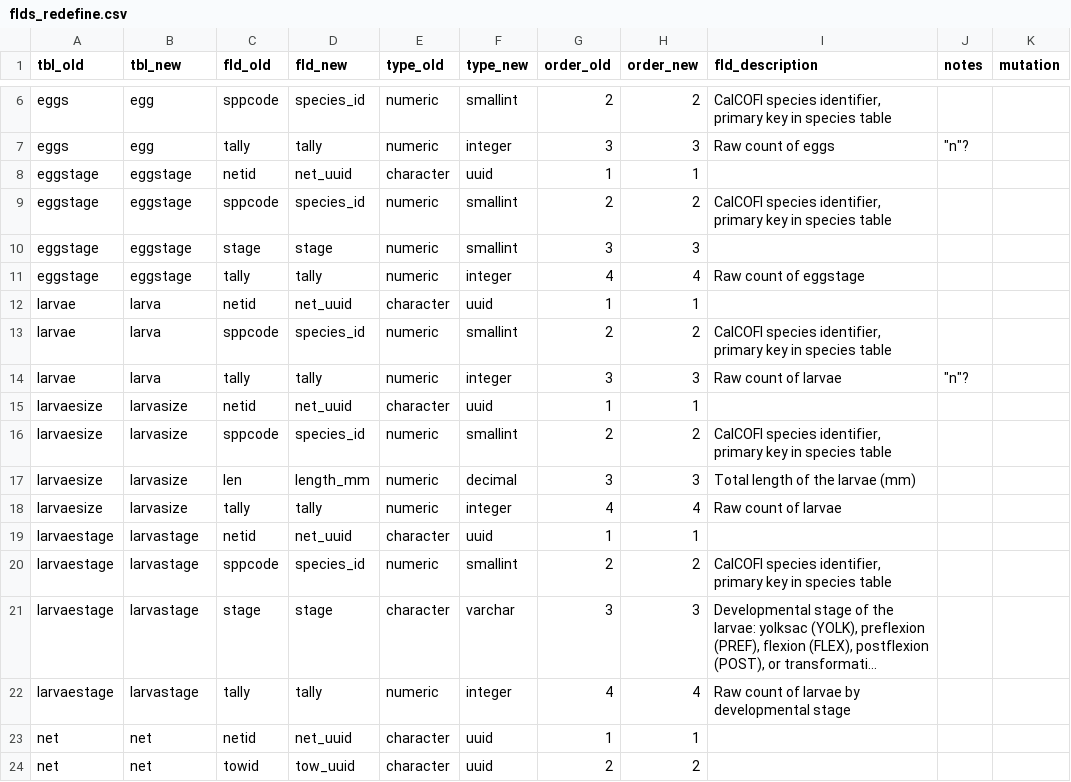
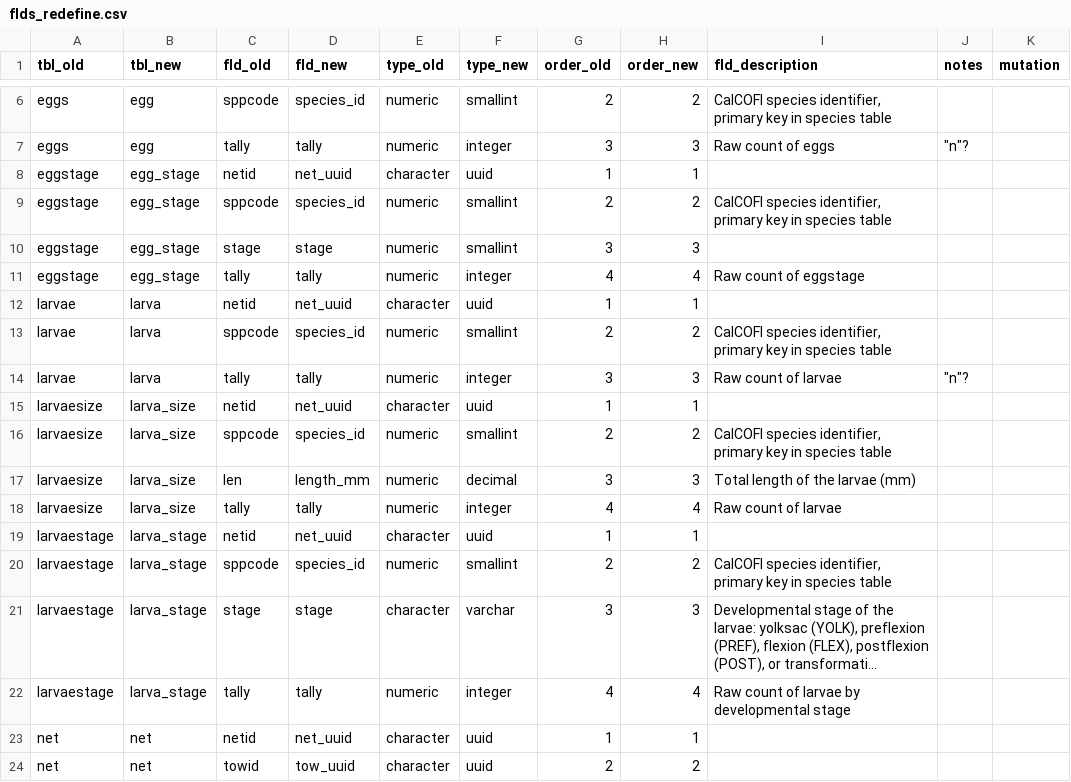
Before and after one commit to CalCOFI/calcofi4db, a CSV file: inst/ingest/swfsc.noaa.gov/calcofi-db/flds_redefine.csv, drawn as a sheet; only a part is shown, gaps mark what is left out; long unchanged cells end in …; the diff names each change by its address in the sheet, - before the commit and + after, or states it on an @@ line.

```diff
--- a/inst/ingest/swfsc.noaa.gov/calcofi-db/flds_redefine.csv
+++ b/inst/ingest/swfsc.noaa.gov/calcofi-db/flds_redefine.csv
-B8:B11 (tbl_new): eggstage
+B8:B11 (tbl_new): egg_stage
-B15:B18 (tbl_new): larvasize
+B15:B18 (tbl_new): larva_size
-B19:B22 (tbl_new): larvastage
+B19:B22 (tbl_new): larva_stage
```
Also changed, not shown: inst/ingest/swfsc.noaa.gov/calcofi-db/tbls_redefine.csv, 6 other files.
